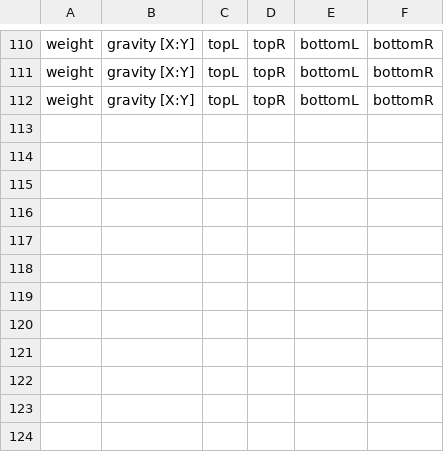
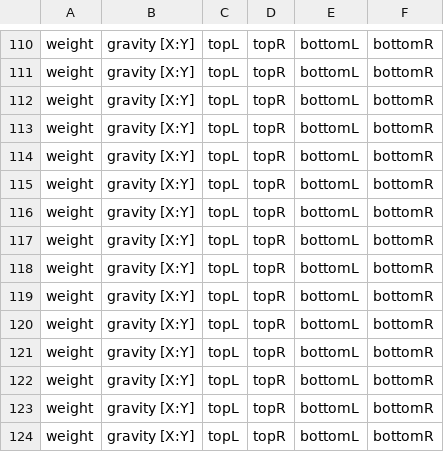
Before and after one commit to tanvir-irfan/Parkinson_Disease_Therapeutic_Game, a CSV file: Data/Log.csv, drawn as a sheet; only a part is shown, gaps mark what is left out.

```diff
--- a/Data/Log.csv
+++ b/Data/Log.csv
@@ -112 +112,13 @@ weight,gravity [X:Y],topL,topR,bottomL,bottomR
 weight,gravity [X:Y],topL,topR,bottomL,bottomR
+weight,gravity [X:Y],topL,topR,bottomL,bottomR
+weight,gravity [X:Y],topL,topR,bottomL,bottomR
+weight,gravity [X:Y],topL,topR,bottomL,bottomR
+weight,gravity [X:Y],topL,topR,bottomL,bottomR
+weight,gravity [X:Y],topL,topR,bottomL,bottomR
+weight,gravity [X:Y],topL,topR,bottomL,bottomR
+weight,gravity [X:Y],topL,topR,bottomL,bottomR
+weight,gravity [X:Y],topL,topR,bottomL,bottomR
+weight,gravity [X:Y],topL,topR,bottomL,bottomR
+weight,gravity [X:Y],topL,topR,bottomL,bottomR
+weight,gravity [X:Y],topL,topR,bottomL,bottomR
+weight,gravity [X:Y],topL,topR,bottomL,bottomR
```
Also changed, not shown: Data/calData.csv, 29 other files.
